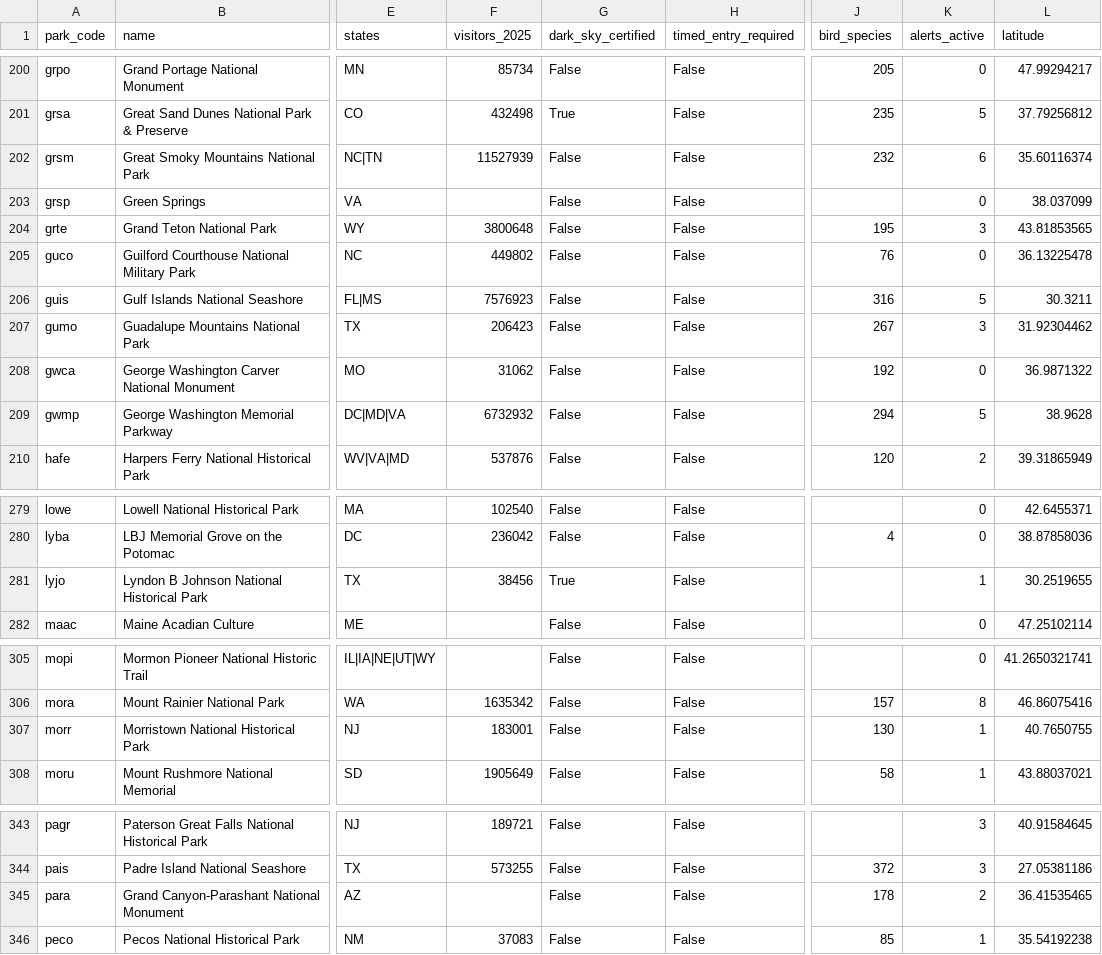
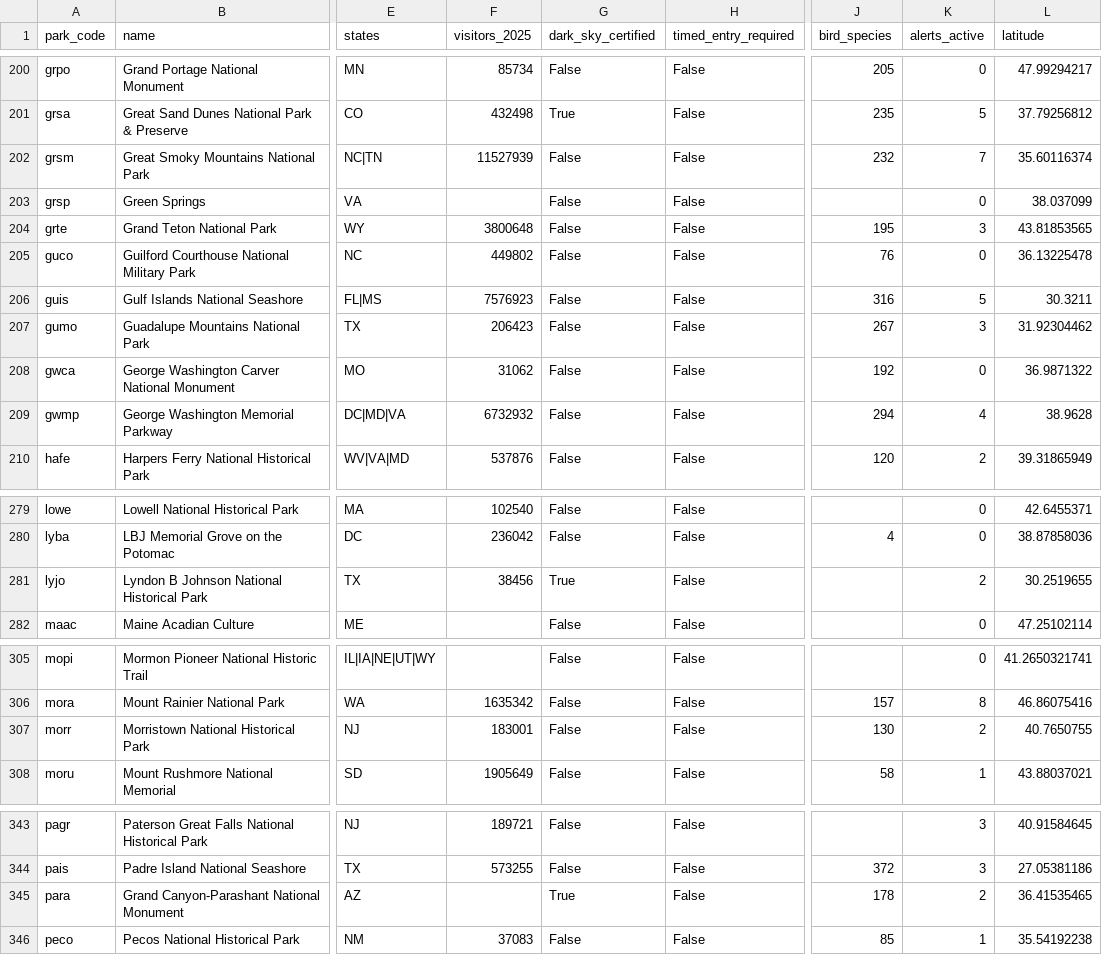
Before and after one commit to kirkwood-justin/park-atlas-data, a CSV file: parks.csv, drawn as a sheet; only a part is shown, gaps mark what is left out; the diff covers the shown part only; the diff names each change by its address in the sheet, - before the commit and + after, or states it on an @@ line.

```diff
--- a/parks.csv
+++ b/parks.csv
-K202 (alerts_active): 6
+K202 (alerts_active): 7
-K209 (alerts_active): 5
+K209 (alerts_active): 4
-K281 (alerts_active): 1
+K281 (alerts_active): 2
-K307 (alerts_active): 1
+K307 (alerts_active): 2
-G345 (dark_sky_certified): False
+G345 (dark_sky_certified): True
```
Also changed, not shown: 12 edited cells elsewhere in this file, 2 other files.
